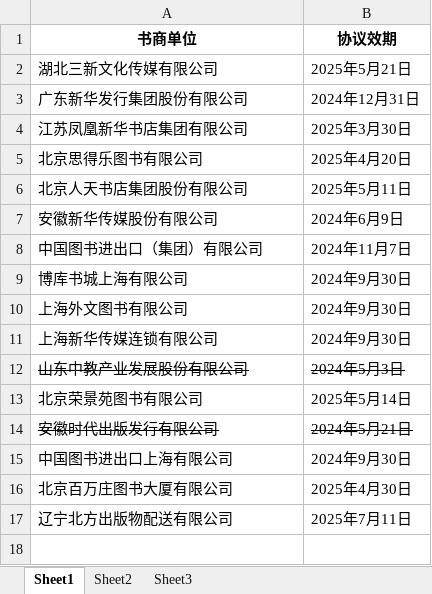
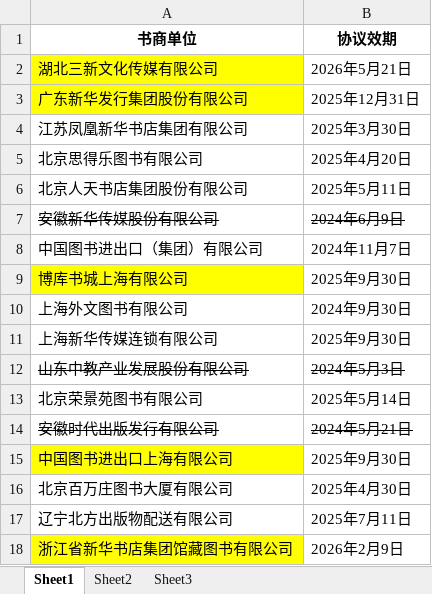
Before and after one commit to shlibrarysicc/member, an Excel workbook: ceshi.xlsx, sheet Sheet1, drawn as a sheet; values as stored, in another font and other column widths than the file's, no borders; the diff names each change by its address in the sheet, - before the commit and + after, or states it on an @@ line.

Commit message:
update xlsx

```diff
--- a/ceshi.xlsx (sheet Sheet1)
+++ b/ceshi.xlsx (sheet Sheet1)
-A2:A3 fill: none
+A2:A3 fill: #FFFF00
-B2 (协议效期): 2025年5月21日
+B2 (协议效期): 2026年5月21日
-B3 (协议效期): 2024年12月31日
+B3 (协议效期): 2025年12月31日
-A7:B7 strikethrough: off
+A7:B7 strikethrough: on
-A9 fill: none
+A9 fill: #FFFF00
-B9 (协议效期): 2024年9月30日
+B9 (协议效期): 2025年9月30日
-B11 (协议效期): 2024年9月30日
+B11 (协议效期): 2025年9月30日
-A15 fill: none
+A15 fill: #FFFF00
-B15 (协议效期): 2024年9月30日
+B15 (协议效期): 2025年9月30日
+row 18: 浙江省新华书店集团馆藏图书有限公司 | 2026年2月9日
```
